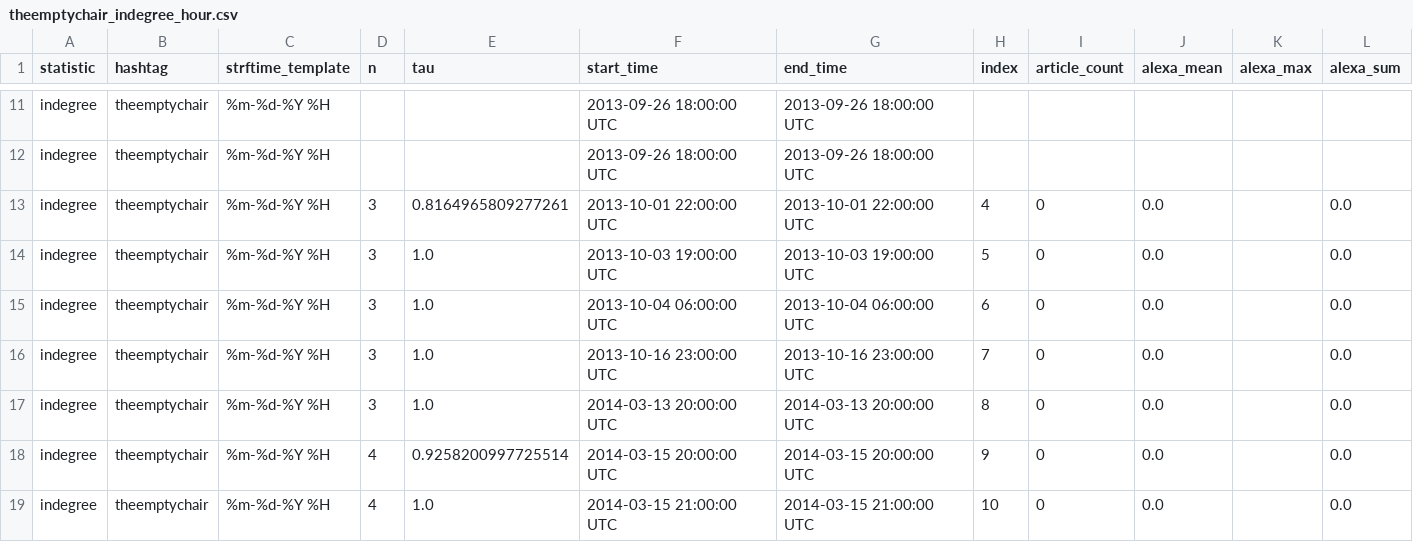
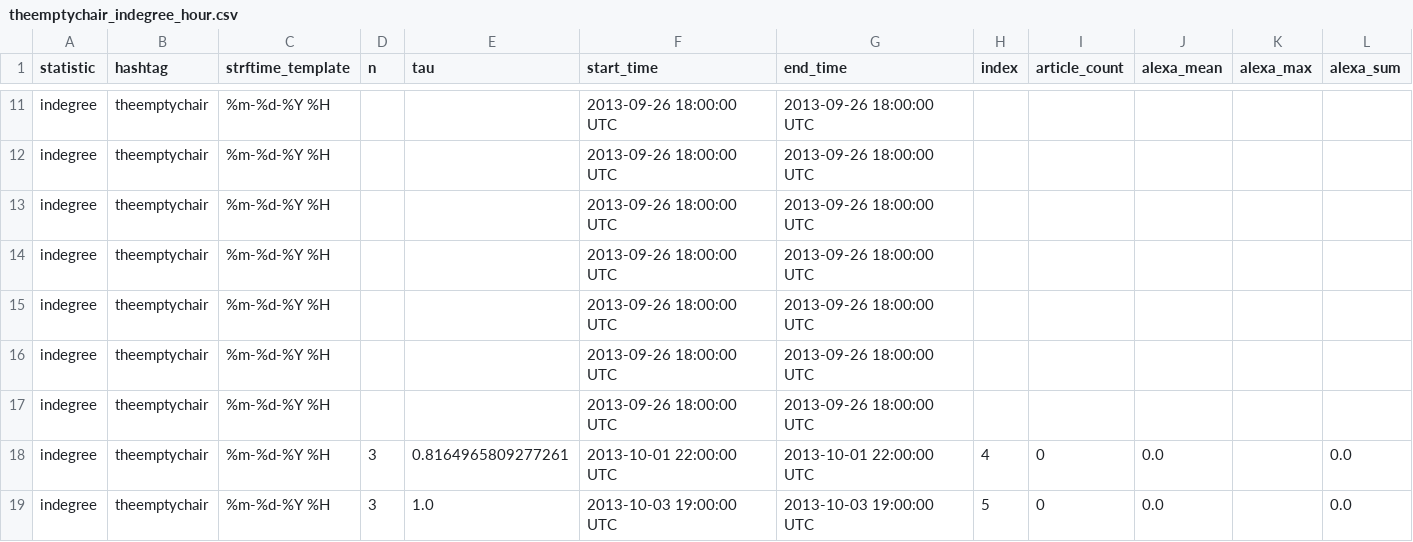
Before and after one commit to DGaffney/leadership_churn, a CSV file: theemptychair_indegree_hour.csv, drawn as a sheet; only a part is shown, gaps mark what is left out; the shorter side is filled out with more unchanged rows.

```diff
--- a/theemptychair_indegree_hour.csv
+++ b/theemptychair_indegree_hour.csv
@@ -12,2 +12,7 @@ indegree,theemptychair,%m-%d-%Y %H,,,2013-09-26 18:00:00 UTC,2013-09-26 18:00:00
 indegree,theemptychair,%m-%d-%Y %H,,,2013-09-26 18:00:00 UTC,2013-09-26 18:00:00 UTC,,,,,
+indegree,theemptychair,%m-%d-%Y %H,,,2013-09-26 18:00:00 UTC,2013-09-26 18:00:00 UTC,,,,,
+indegree,theemptychair,%m-%d-%Y %H,,,2013-09-26 18:00:00 UTC,2013-09-26 18:00:00 UTC,,,,,
+indegree,theemptychair,%m-%d-%Y %H,,,2013-09-26 18:00:00 UTC,2013-09-26 18:00:00 UTC,,,,,
+indegree,theemptychair,%m-%d-%Y %H,,,2013-09-26 18:00:00 UTC,2013-09-26 18:00:00 UTC,,,,,
+indegree,theemptychair,%m-%d-%Y %H,,,2013-09-26 18:00:00 UTC,2013-09-26 18:00:00 UTC,,,,,
 indegree,theemptychair,%m-%d-%Y %H,3,0.8164965809277261,2013-10-01 22:00:00 UTC,2013-10-01 22:00:00 UTC,4,0,0.0,,0.0
```
Also changed, not shown: shutitdown_indegree_day.csv, theemptychair_indegree_day.csv, 5 other files.
